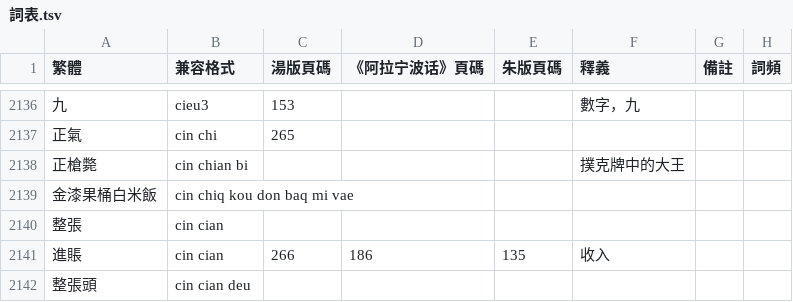
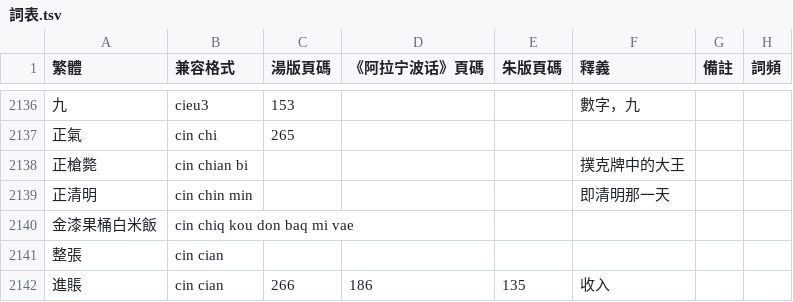
Before and after one commit to ionkaon/dictionary, a TSV file: 詞表.tsv, drawn as a sheet; only a part is shown, gaps mark what is left out; the shorter side is filled out with more unchanged rows; the diff names each change by its address in the sheet, - before the commit and + after, or states it on an @@ line.

Commit message:
perf(詞表): +正清明
* +正清明/cin chin min/: 即清明那一天

```diff
--- a/詞表.tsv
+++ b/詞表.tsv
+row 2139: 正清明 | cin chin min |  |  |  | 即清明那一天
```
